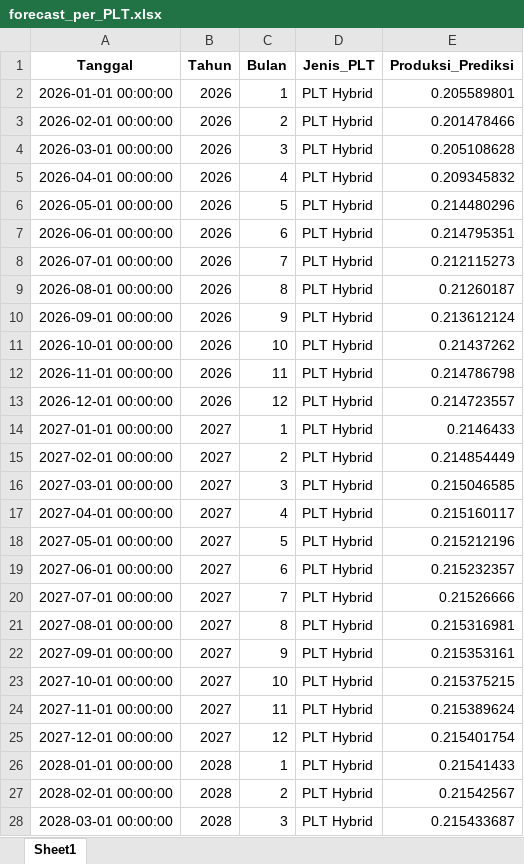
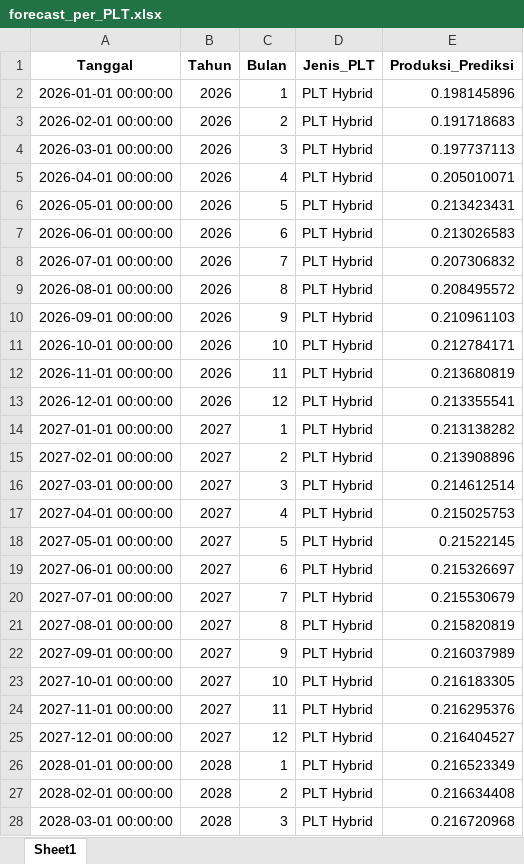
Before and after one commit to nnabilahan/prediksi-lstm-ebt, an Excel workbook: audit/results/pipeline_run/forecast/forecast_per_PLT.xlsx, sheet Sheet1, drawn as a sheet; only a part is shown; values as stored, in another font and other column widths than the file's, no borders; the diff covers the shown part only; the diff names each change by its address in the sheet, - before the commit and + after, or states it on an @@ line.

```diff
--- a/audit/results/pipeline_run/forecast/forecast_per_PLT.xlsx (sheet Sheet1)
+++ b/audit/results/pipeline_run/forecast/forecast_per_PLT.xlsx (sheet Sheet1)
-E2 (Produksi_Prediksi): 0.205589801
+E2 (Produksi_Prediksi): 0.198145896
-E3 (Produksi_Prediksi): 0.201478466
+E3 (Produksi_Prediksi): 0.191718683
-E4 (Produksi_Prediksi): 0.205108628
+E4 (Produksi_Prediksi): 0.197737113
-E5 (Produksi_Prediksi): 0.209345832
+E5 (Produksi_Prediksi): 0.205010071
-E6 (Produksi_Prediksi): 0.214480296
+E6 (Produksi_Prediksi): 0.213423431
-E7 (Produksi_Prediksi): 0.214795351
+E7 (Produksi_Prediksi): 0.213026583
-E8 (Produksi_Prediksi): 0.212115273
+E8 (Produksi_Prediksi): 0.207306832
-E9 (Produksi_Prediksi): 0.21260187
+E9 (Produksi_Prediksi): 0.208495572
-E10 (Produksi_Prediksi): 0.213612124
+E10 (Produksi_Prediksi): 0.210961103
-E11 (Produksi_Prediksi): 0.21437262
+E11 (Produksi_Prediksi): 0.212784171
-E12 (Produksi_Prediksi): 0.214786798
+E12 (Produksi_Prediksi): 0.213680819
-E13 (Produksi_Prediksi): 0.214723557
+E13 (Produksi_Prediksi): 0.213355541
-E14 (Produksi_Prediksi): 0.2146433
+E14 (Produksi_Prediksi): 0.213138282
-E15 (Produksi_Prediksi): 0.214854449
+E15 (Produksi_Prediksi): 0.213908896
-E16 (Produksi_Prediksi): 0.215046585
+E16 (Produksi_Prediksi): 0.214612514
-E17 (Produksi_Prediksi): 0.215160117
+E17 (Produksi_Prediksi): 0.215025753
-E18 (Produksi_Prediksi): 0.215212196
+E18 (Produksi_Prediksi): 0.21522145
-E19 (Produksi_Prediksi): 0.215232357
+E19 (Produksi_Prediksi): 0.215326697
-E20 (Produksi_Prediksi): 0.21526666
+E20 (Produksi_Prediksi): 0.215530679
-E21 (Produksi_Prediksi): 0.215316981
+E21 (Produksi_Prediksi): 0.215820819
-E22 (Produksi_Prediksi): 0.215353161
+E22 (Produksi_Prediksi): 0.216037989
-E23 (Produksi_Prediksi): 0.215375215
+E23 (Produksi_Prediksi): 0.216183305
-E24 (Produksi_Prediksi): 0.215389624
+E24 (Produksi_Prediksi): 0.216295376
-E25 (Produksi_Prediksi): 0.215401754
+E25 (Produksi_Prediksi): 0.216404527
-E26 (Produksi_Prediksi): 0.21541433
+E26 (Produksi_Prediksi): 0.216523349
-E27 (Produksi_Prediksi): 0.21542567
+E27 (Produksi_Prediksi): 0.216634408
-E28 (Produksi_Prediksi): 0.215433687
+E28 (Produksi_Prediksi): 0.216720968
```
Also changed, not shown: 225 edited cells elsewhere in this sheet, 44 other files.
